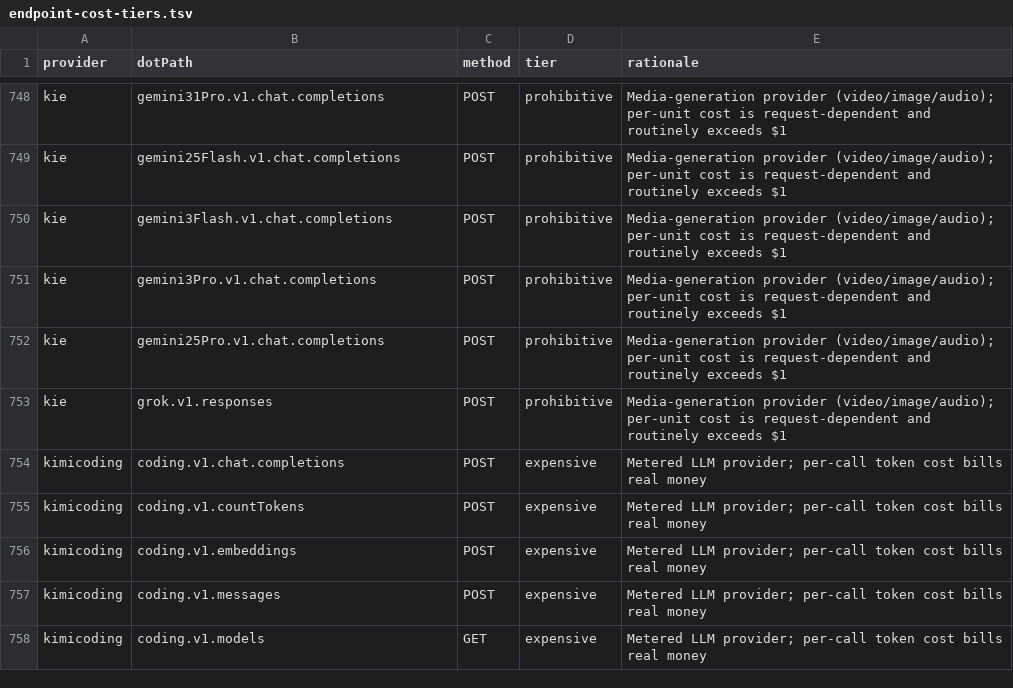
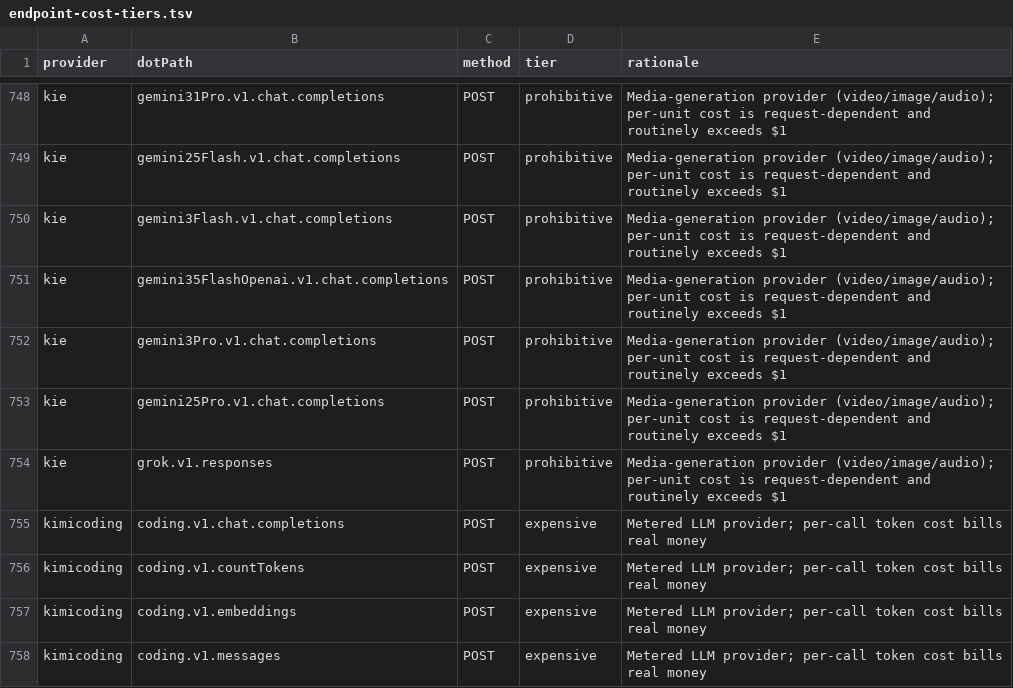
Before and after one commit to justintanner/apicity, a TSV file: scripts/endpoint-cost-tiers.tsv, drawn as a sheet; only a part is shown, gaps mark what is left out; the shorter side is filled out with more unchanged rows.

```diff
--- a/scripts/endpoint-cost-tiers.tsv
+++ b/scripts/endpoint-cost-tiers.tsv
@@ -750,2 +750,3 @@ kie	gemini25Flash.v1.chat.completions	POST	prohibitive	Media-generation provider
 kie	gemini3Flash.v1.chat.completions	POST	prohibitive	Media-generation provider (video/image/audio); per-unit cost is request-dependent and routinely exceeds $1
+kie	gemini35FlashOpenai.v1.chat.completions	POST	prohibitive	Media-generation provider (video/image/audio); per-unit cost is request-dependent and routinely exceeds $1
 kie	gemini3Pro.v1.chat.completions	POST	prohibitive	Media-generation provider (video/image/audio); per-unit cost is request-dependent and routinely exceeds $1
```
Also changed, not shown: scripts/endpoint-docs.tsv, 13 other files.
